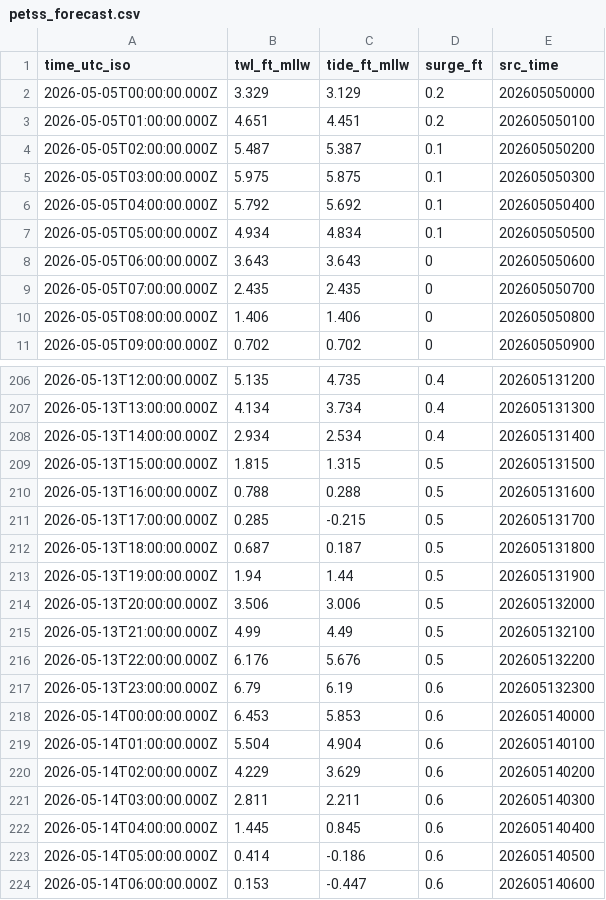
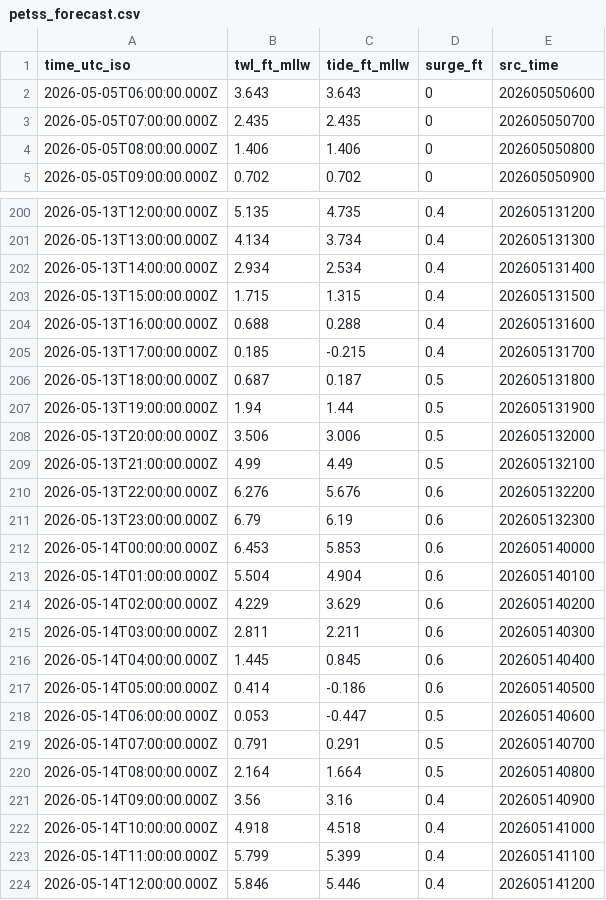
Before and after one commit to hondrospj/SouthDennis, a CSV file: data/petss_forecast.csv, drawn as a sheet; only a part is shown, gaps mark what is left out; the diff covers the shown part only.

```diff
--- a/data/petss_forecast.csv
+++ b/data/petss_forecast.csv
@@ -1,8 +1,2 @@
 time_utc_iso,twl_ft_mllw,tide_ft_mllw,surge_ft,src_time
-2026-05-05T00:00:00.000Z,3.329,3.129,0.2,202605050000
-2026-05-05T01:00:00.000Z,4.651,4.451,0.2,202605050100
-2026-05-05T02:00:00.000Z,5.487,5.387,0.1,202605050200
-2026-05-05T03:00:00.000Z,5.975,5.875,0.1,202605050300
-2026-05-05T04:00:00.000Z,5.792,5.692,0.1,202605050400
-2026-05-05T05:00:00.000Z,4.934,4.834,0.1,202605050500
 2026-05-05T06:00:00.000Z,3.643,3.643,0,202605050600
@@ -208,5 +202,5 @@ time_utc_iso,twl_ft_mllw,tide_ft_mllw,surge_ft,src_time
 2026-05-13T14:00:00.000Z,2.934,2.534,0.4,202605131400
-2026-05-13T15:00:00.000Z,1.815,1.315,0.5,202605131500
-2026-05-13T16:00:00.000Z,0.788,0.288,0.5,202605131600
-2026-05-13T17:00:00.000Z,0.285,-0.215,0.5,202605131700
+2026-05-13T15:00:00.000Z,1.715,1.315,0.4,202605131500
+2026-05-13T16:00:00.000Z,0.688,0.288,0.4,202605131600
+2026-05-13T17:00:00.000Z,0.185,-0.215,0.4,202605131700
 2026-05-13T18:00:00.000Z,0.687,0.187,0.5,202605131800
@@ -215,3 +209,3 @@ time_utc_iso,twl_ft_mllw,tide_ft_mllw,surge_ft,src_time
 2026-05-13T21:00:00.000Z,4.99,4.49,0.5,202605132100
-2026-05-13T22:00:00.000Z,6.176,5.676,0.5,202605132200
+2026-05-13T22:00:00.000Z,6.276,5.676,0.6,202605132200
 2026-05-13T23:00:00.000Z,6.79,6.19,0.6,202605132300
@@ -223,2 +217,8 @@ time_utc_iso,twl_ft_mllw,tide_ft_mllw,surge_ft,src_time
 2026-05-14T05:00:00.000Z,0.414,-0.186,0.6,202605140500
-2026-05-14T06:00:00.000Z,0.153,-0.447,0.6,202605140600
+2026-05-14T06:00:00.000Z,0.053,-0.447,0.5,202605140600
+2026-05-14T07:00:00.000Z,0.791,0.291,0.5,202605140700
+2026-05-14T08:00:00.000Z,2.164,1.664,0.5,202605140800
+2026-05-14T09:00:00.000Z,3.56,3.16,0.4,202605140900
+2026-05-14T10:00:00.000Z,4.918,4.518,0.4,202605141000
+2026-05-14T11:00:00.000Z,5.799,5.399,0.4,202605141100
+2026-05-14T12:00:00.000Z,5.846,5.446,0.4,202605141200
```
Also changed, not shown: 18 edited cells elsewhere in this file, 3 other files.
